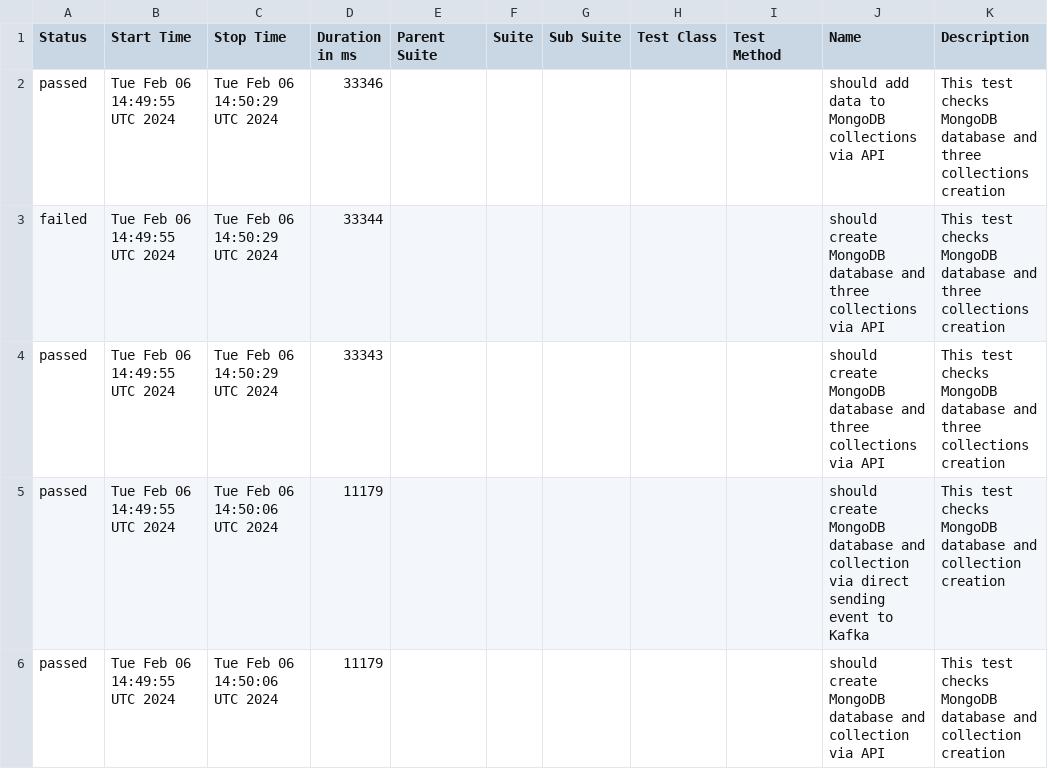
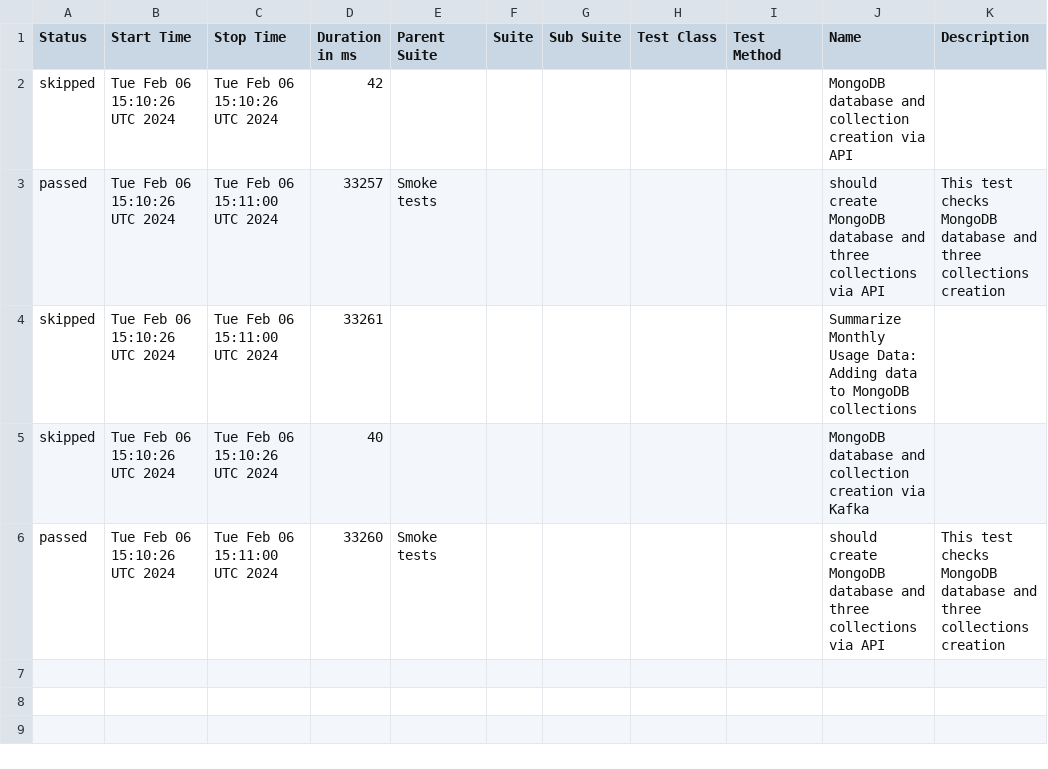
Before and after one commit to studyNewTrendsInAutomatedTesting/jestAllureResults, a CSV file: data/suites.csv, drawn as a sheet.

Commit message:
deploy: studyNewTrendsInAutomatedTesting/applicationToTestFromDockerCompose@5e22582ca7f5fff7752731baa45d5de82a33395d

```diff
--- a/data/suites.csv
+++ b/data/suites.csv
@@ -1,6 +1,6 @@
 "Status","Start Time","Stop Time","Duration in ms","Parent Suite","Suite","Sub Suite","Test Class","Test Method","Name","Description"
-"passed","Tue Feb 06 14:49:55 UTC 2024","Tue Feb 06 14:50:29 UTC 2024","33346","","","","","","should add data to MongoDB collections via API","This test checks MongoDB database and three collections creation"
-"failed","Tue Feb 06 14:49:55 UTC 2024","Tue Feb 06 14:50:29 UTC 2024","33344","","","","","","should create MongoDB database and three collections via API","This test checks MongoDB database and three collections creation"
-"passed","Tue Feb 06 14:49:55 UTC 2024","Tue Feb 06 14:50:29 UTC 2024","33343","","","","","","should create MongoDB database and three collections via API","This test checks MongoDB database and three collections creation"
-"passed","Tue Feb 06 14:49:55 UTC 2024","Tue Feb 06 14:50:06 UTC 2024","11179","","","","","","should create MongoDB database and collection via direct sending event to Kafka","This test checks MongoDB database and collection creation"
-"passed","Tue Feb 06 14:49:55 UTC 2024","Tue Feb 06 14:50:06 UTC 2024","11179","","","","","","should create MongoDB database and collection via API","This test checks MongoDB database and collection creation"
+"skipped","Tue Feb 06 15:10:26 UTC 2024","Tue Feb 06 15:10:26 UTC 2024","42","","","","","","MongoDB database and collection creation via API",""
+"passed","Tue Feb 06 15:10:26 UTC 2024","Tue Feb 06 15:11:00 UTC 2024","33257","Smoke tests","","","","","should create MongoDB database and three collections via API","This test checks MongoDB database and three collections creation"
+"skipped","Tue Feb 06 15:10:26 UTC 2024","Tue Feb 06 15:11:00 UTC 2024","33261","","","","","","Summarize Monthly Usage Data: Adding data to MongoDB collections",""
+"skipped","Tue Feb 06 15:10:26 UTC 2024","Tue Feb 06 15:10:26 UTC 2024","40","","","","","","MongoDB database and collection creation via Kafka",""
+"passed","Tue Feb 06 15:10:26 UTC 2024","Tue Feb 06 15:11:00 UTC 2024","33260","Smoke tests","","","","","should create MongoDB database and three collections via API","This test checks MongoDB database and three collections creation"
```
Also changed, not shown: 33 other files.
